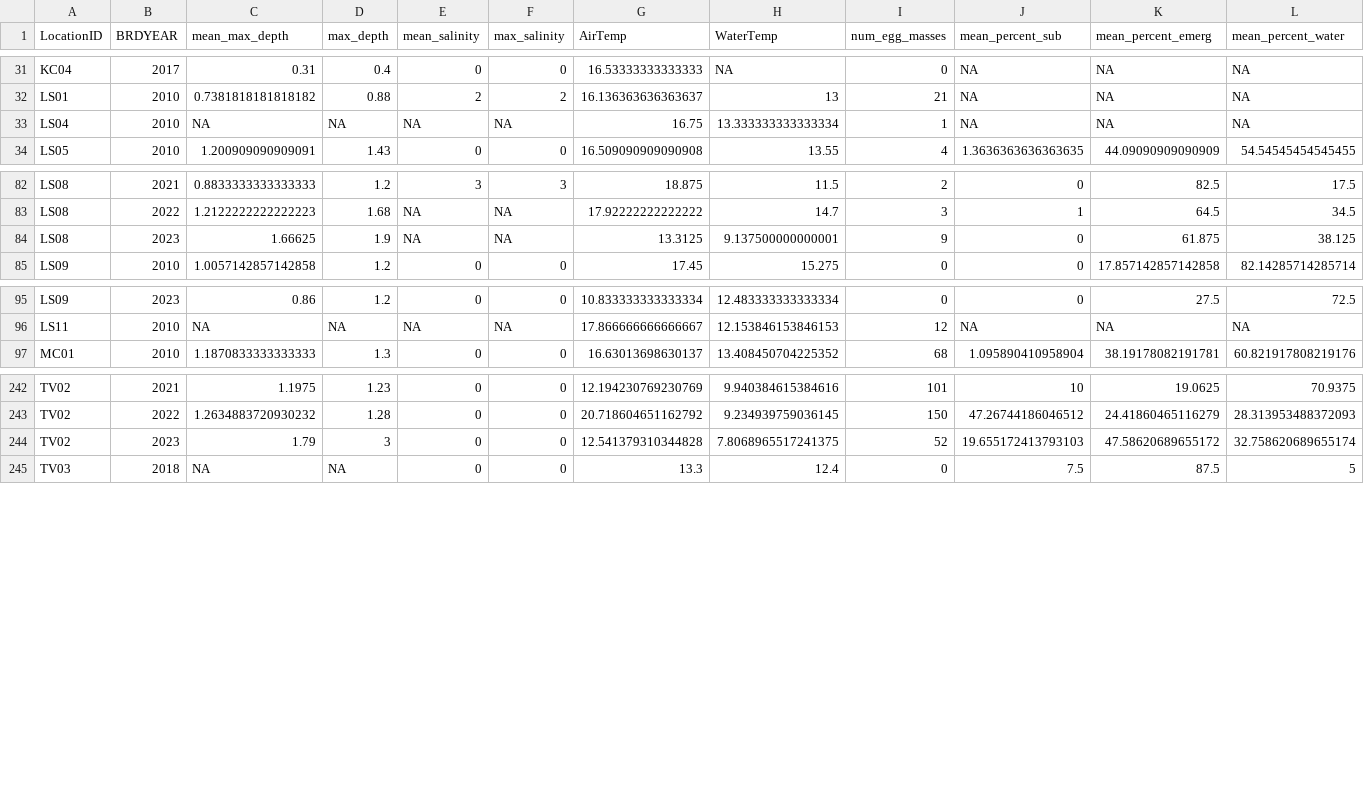
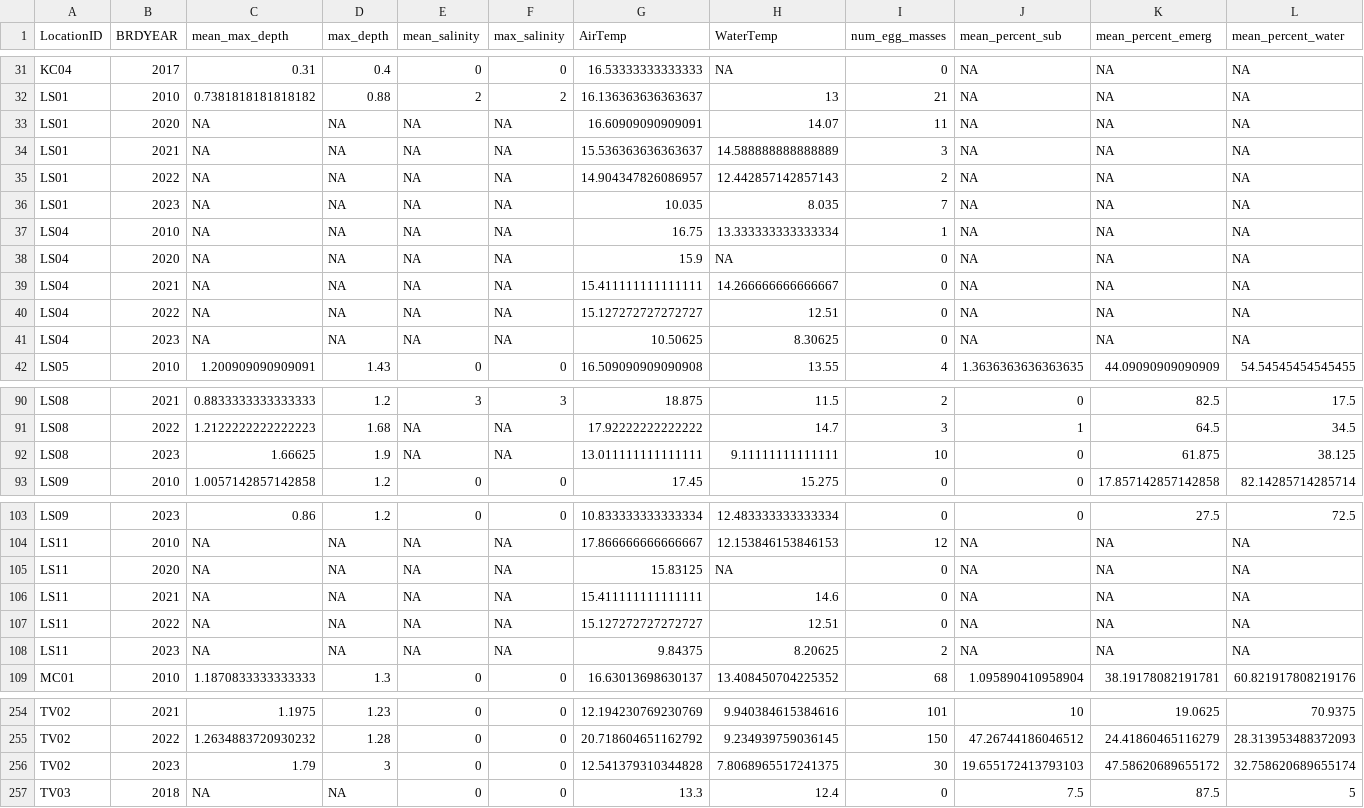
Before and after one commit to bbecker1000/CRLF, a CSV file: data/between_year_data.csv, drawn as a sheet; only a part is shown, gaps mark what is left out; addresses are those after the commit; rows hold the shown columns only; the diff covers the shown part only; the diff names each change by its address in the sheet, - before the commit and + after, or states it on an @@ line.

```diff
--- a/data/between_year_data.csv
+++ b/data/between_year_data.csv
+row 33: LS01 | 2020 | NA | NA | NA | NA | 16.60909090909091 | 14.07 | 11 | NA | NA | NA
+row 34: LS01 | 2021 | NA | NA | NA | NA | 15.536363636363637 | 14.588888888888889 | 3 | NA | NA | NA
+row 35: LS01 | 2022 | NA | NA | NA | NA | 14.904347826086957 | 12.442857142857143 | 2 | NA | NA | NA
+row 36: LS01 | 2023 | NA | NA | NA | NA | 10.035 | 8.035 | 7 | NA | NA | NA
+row 38: LS04 | 2020 | NA | NA | NA | NA | 15.9 | NA | 0 | NA | NA | NA
+row 39: LS04 | 2021 | NA | NA | NA | NA | 15.411111111111111 | 14.266666666666667 | 0 | NA | NA | NA
+row 40: LS04 | 2022 | NA | NA | NA | NA | 15.127272727272727 | 12.51 | 0 | NA | NA | NA
+row 41: LS04 | 2023 | NA | NA | NA | NA | 10.50625 | 8.30625 | 0 | NA | NA | NA
-G92 (AirTemp): 13.3125
+G92 (AirTemp): 13.011111111111111
-H92 (WaterTemp): 9.137500000000001
+H92 (WaterTemp): 9.11111111111111
-I92 (num_egg_masses): 9
+I92 (num_egg_masses): 10
+row 105: LS11 | 2020 | NA | NA | NA | NA | 15.83125 | NA | 0 | NA | NA | NA
+row 106: LS11 | 2021 | NA | NA | NA | NA | 15.411111111111111 | 14.6 | 0 | NA | NA | NA
+row 107: LS11 | 2022 | NA | NA | NA | NA | 15.127272727272727 | 12.51 | 0 | NA | NA | NA
+row 108: LS11 | 2023 | NA | NA | NA | NA | 9.84375 | 8.20625 | 2 | NA | NA | NA
-I256 (num_egg_masses): 52
+I256 (num_egg_masses): 30
```
Also changed, not shown: 1 edited cell elsewhere in this file, data/onset_of_breeding.csv, 4 other files.
